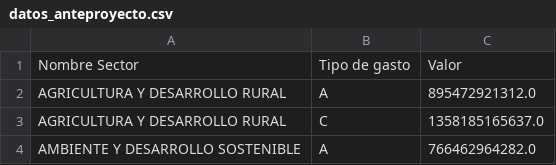
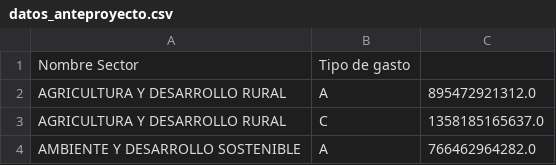
Before and after one commit to christiancccs/taller2cs, a CSV file: datos_anteproyecto.csv, drawn as a sheet; only a part is shown.

Commit message:
datos_anteproyecto.csv

```diff
--- a/datos_anteproyecto.csv
+++ b/datos_anteproyecto.csv
@@ -1,2 +1,2 @@
-Nombre Sector,Tipo de gasto,Valor
+Nombre Sector,Tipo de gasto,
 AGRICULTURA Y DESARROLLO RURAL,A,895472921312.0
```
